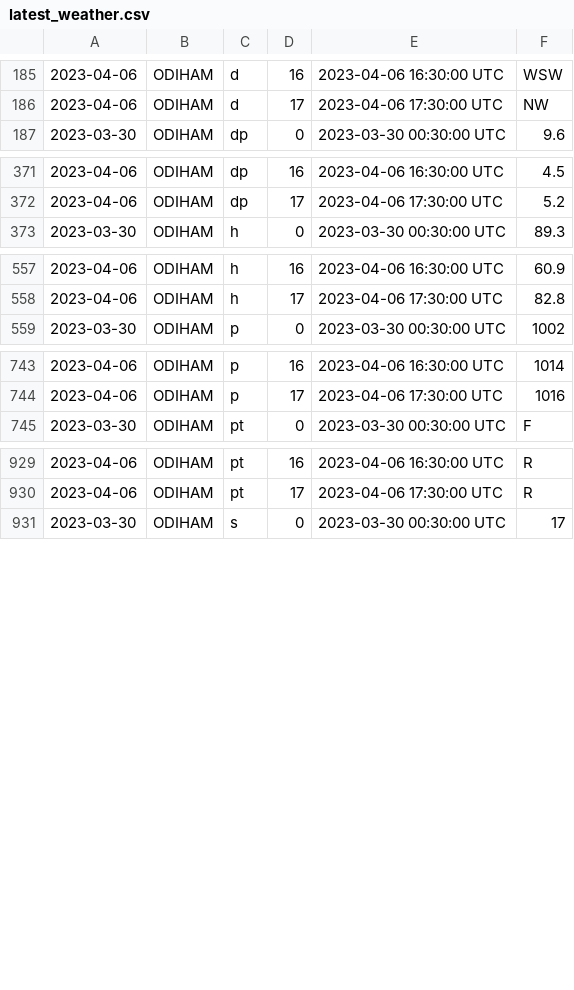
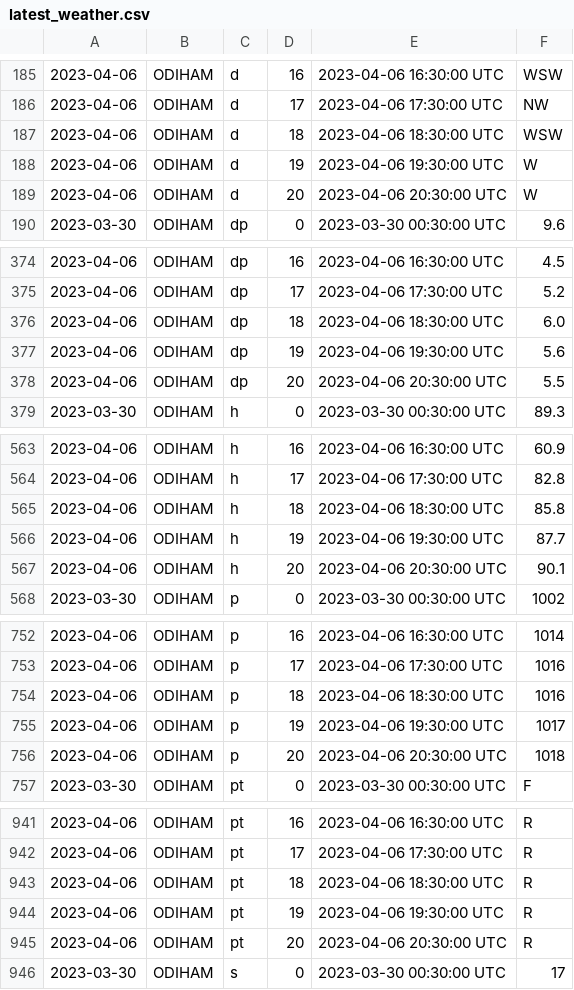
Before and after one commit to ukfh/weather, a CSV file: R/latest_weather.csv, drawn as a sheet; only a part is shown, gaps mark what is left out; the diff covers the shown part only.

```diff
--- a/R/latest_weather.csv
+++ b/R/latest_weather.csv
@@ -186,2 +186,5 @@
 2023-04-06	ODIHAM	d	17	2023-04-06 17:30:00 UTC	NW
+2023-04-06	ODIHAM	d	18	2023-04-06 18:30:00 UTC	WSW
+2023-04-06	ODIHAM	d	19	2023-04-06 19:30:00 UTC	W
+2023-04-06	ODIHAM	d	20	2023-04-06 20:30:00 UTC	W
 2023-03-30	ODIHAM	dp	0	2023-03-30 00:30:00 UTC	9.6
@@ -372,2 +375,5 @@
 2023-04-06	ODIHAM	dp	17	2023-04-06 17:30:00 UTC	5.2
+2023-04-06	ODIHAM	dp	18	2023-04-06 18:30:00 UTC	6.0
+2023-04-06	ODIHAM	dp	19	2023-04-06 19:30:00 UTC	5.6
+2023-04-06	ODIHAM	dp	20	2023-04-06 20:30:00 UTC	5.5
 2023-03-30	ODIHAM	h	0	2023-03-30 00:30:00 UTC	89.3
@@ -558,2 +564,5 @@
 2023-04-06	ODIHAM	h	17	2023-04-06 17:30:00 UTC	82.8
+2023-04-06	ODIHAM	h	18	2023-04-06 18:30:00 UTC	85.8
+2023-04-06	ODIHAM	h	19	2023-04-06 19:30:00 UTC	87.7
+2023-04-06	ODIHAM	h	20	2023-04-06 20:30:00 UTC	90.1
 2023-03-30	ODIHAM	p	0	2023-03-30 00:30:00 UTC	1002
@@ -744,2 +753,5 @@
 2023-04-06	ODIHAM	p	17	2023-04-06 17:30:00 UTC	1016
+2023-04-06	ODIHAM	p	18	2023-04-06 18:30:00 UTC	1016
+2023-04-06	ODIHAM	p	19	2023-04-06 19:30:00 UTC	1017
+2023-04-06	ODIHAM	p	20	2023-04-06 20:30:00 UTC	1018
 2023-03-30	ODIHAM	pt	0	2023-03-30 00:30:00 UTC	F
@@ -930,2 +942,5 @@
 2023-04-06	ODIHAM	pt	17	2023-04-06 17:30:00 UTC	R
+2023-04-06	ODIHAM	pt	18	2023-04-06 18:30:00 UTC	R
+2023-04-06	ODIHAM	pt	19	2023-04-06 19:30:00 UTC	R
+2023-04-06	ODIHAM	pt	20	2023-04-06 20:30:00 UTC	R
 2023-03-30	ODIHAM	s	0	2023-03-30 00:30:00 UTC	17
```
Also changed, not shown: 12 added rows elsewhere in this file, 1 other file.
